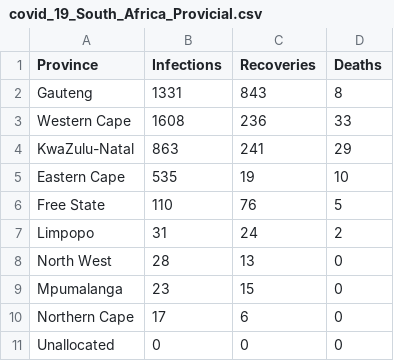
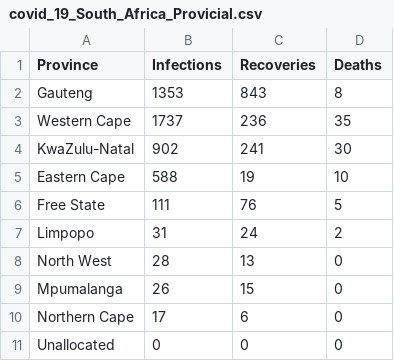
Before and after one commit to mckabuza/South-Africa-COVID-19-Data-Visualization, a CSV file: data/covid_19_South_Africa_Provicial.csv, drawn as a sheet.

```diff
--- a/data/covid_19_South_Africa_Provicial.csv
+++ b/data/covid_19_South_Africa_Provicial.csv
@@ -1,10 +1,10 @@
 Province,Infections,Recoveries,Deaths
-Gauteng,1331,843,8
-Western Cape,1608,236,33
-KwaZulu-Natal,863,241,29
-Eastern Cape,535,19,10
-Free State,110,76,5
+Gauteng,1353,843,8
+Western Cape,1737,236,35
+KwaZulu-Natal,902,241,30
+Eastern Cape,588,19,10
+Free State,111,76,5
 Limpopo,31,24,2
 North West,28,13,0
-Mpumalanga,23,15,0
+Mpumalanga,26,15,0
 Northern Cape,17,6,0
```
Also changed, not shown: data/covid_19_South_Africa_Provicial_cumulative1.csv, data/covid_19_South_Africa_Provincial_Deaths.csv, 9 other files.
